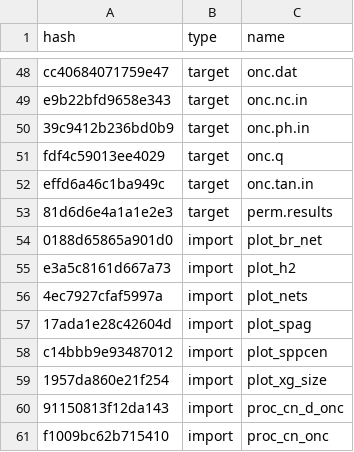
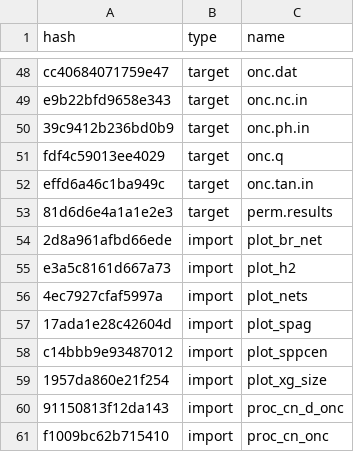
Before and after one commit to ECGen/comgen, a CSV file: drake_cache.csv, drawn as a sheet; only a part is shown, gaps mark what is left out.

```diff
--- a/drake_cache.csv
+++ b/drake_cache.csv
@@ -53,3 +53,3 @@ effd6a46c1ba949c,target,onc.tan.in
 81d6d6e4a1a1e2e3,target,perm.results
-0188d65865a901d0,import,plot_br_net
+2d8a961afbd66ede,import,plot_br_net
 e3a5c8161d667a73,import,plot_h2
```
Also changed, not shown: 2 other files.
